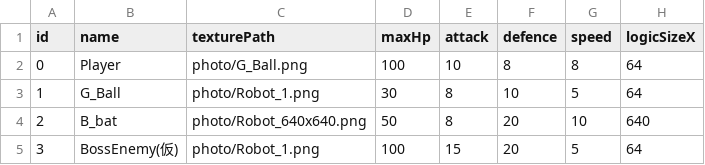
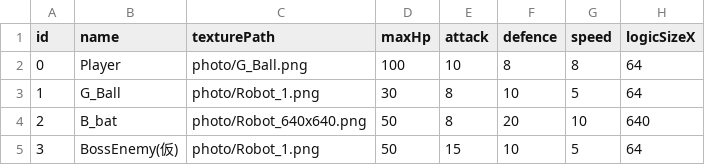
Before and after one commit to neo557/EscapeTheCompany, a CSV file: EscapeTheCompany/CharacterData/CharacterManager.csv, drawn as a sheet; only a part is shown; the diff names each change by its address in the sheet, - before the commit and + after, or states it on an @@ line.

```diff
--- a/EscapeTheCompany/CharacterData/CharacterManager.csv
+++ b/EscapeTheCompany/CharacterData/CharacterManager.csv
-D5 (maxHp): 100
+D5 (maxHp): 50
-F5 (defence): 20
+F5 (defence): 10
```
Also changed, not shown: 19 other files.
